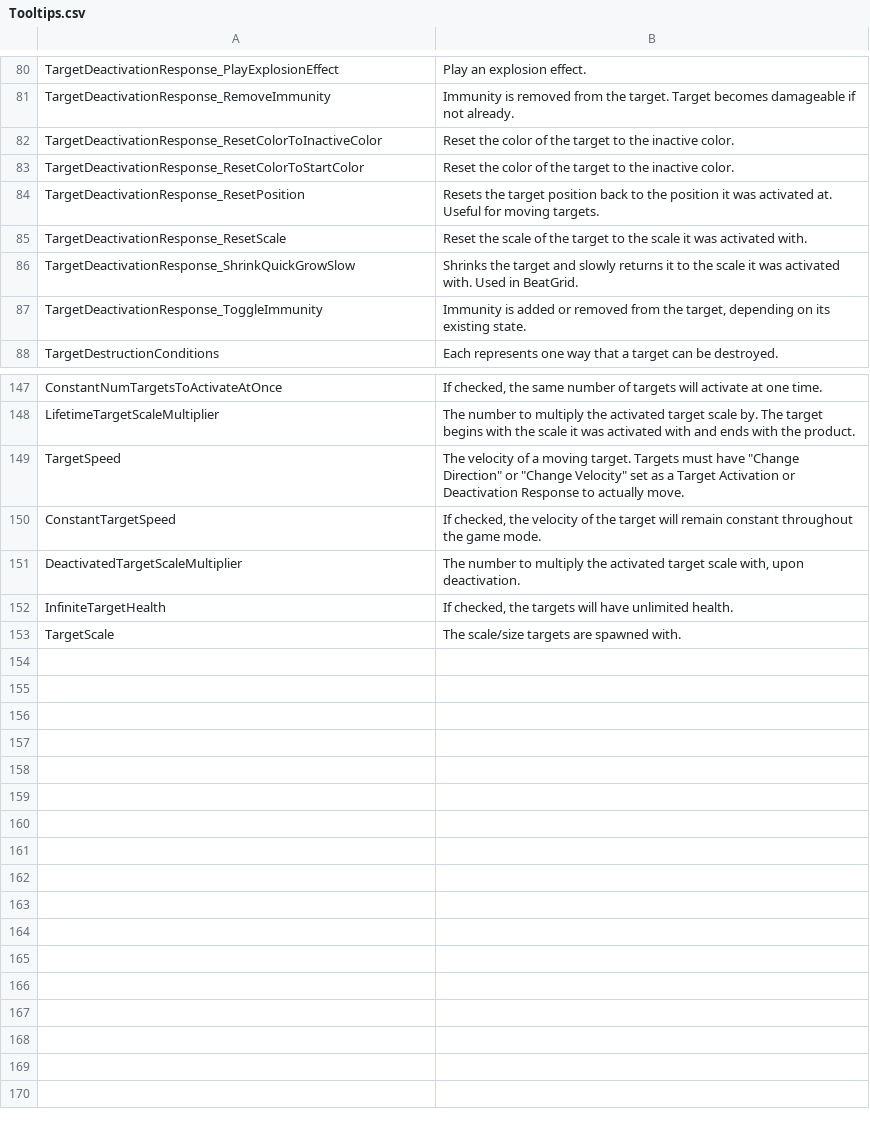
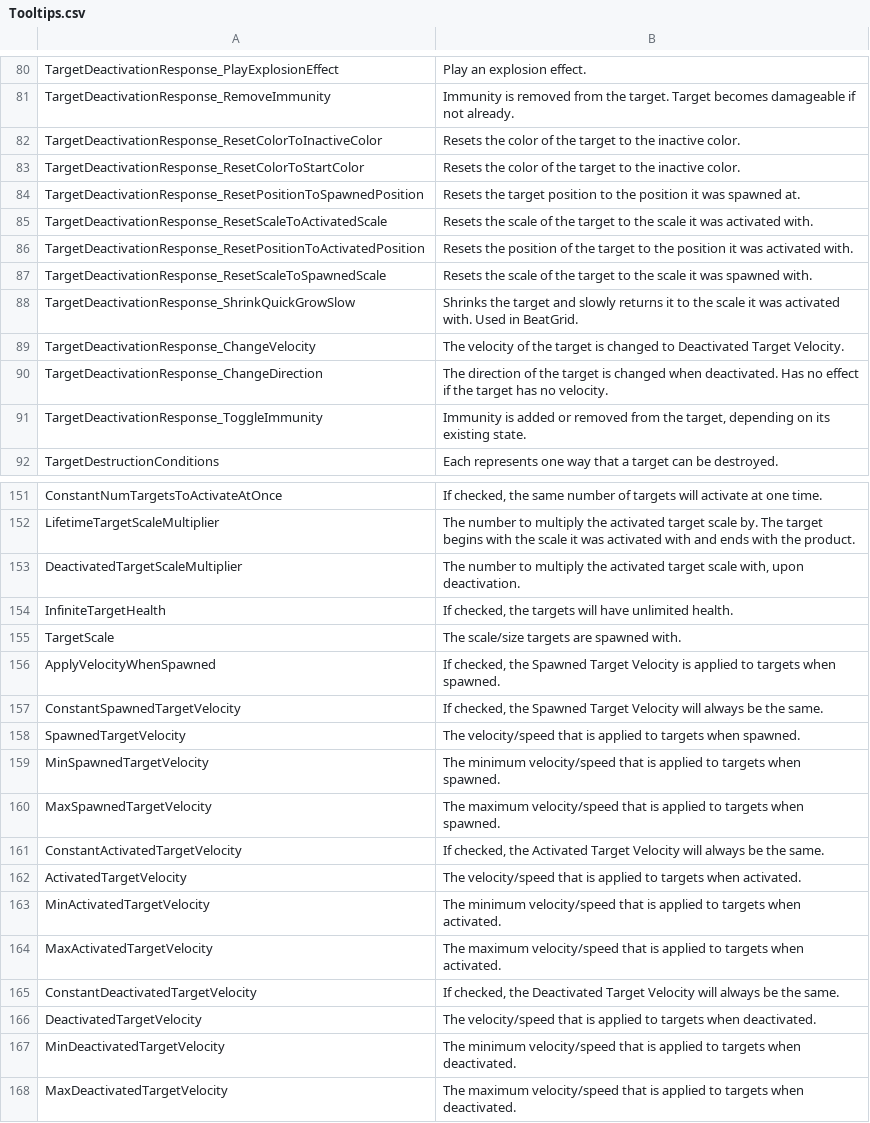
Before and after one commit to markoleptic/BeatShot, a CSV file: Content/NonAssets/Tooltips.csv, drawn as a sheet; only a part is shown, gaps mark what is left out; the diff covers the shown part only.

Commit message:
Update Target Scaling, Positioning, and Movement

```diff
--- a/Content/NonAssets/Tooltips.csv
+++ b/Content/NonAssets/Tooltips.csv
@@ -81,7 +81,11 @@ TargetDeactivationResponse_PlayExplosionEffect,Play an explosion effect.
 TargetDeactivationResponse_RemoveImmunity,Immunity is removed from the target. Target becomes damageable if not already.
-TargetDeactivationResponse_ResetColorToInactiveColor,Reset the color of the target to the inactive color.
-TargetDeactivationResponse_ResetColorToStartColor,Reset the color of the target to the inactive color.
-TargetDeactivationResponse_ResetPosition,Resets the target position back to the position it was activated at. Useful for moving targets.
-TargetDeactivationResponse_ResetScale,Reset the scale of the target to the scale it was activated with.
+TargetDeactivationResponse_ResetColorToInactiveColor,Resets the color of the target to the inactive color.
+TargetDeactivationResponse_ResetColorToStartColor,Resets the color of the target to the inactive color.
+TargetDeactivationResponse_ResetPositionToSpawnedPosition,Resets the target position to the position it was spawned at.
+TargetDeactivationResponse_ResetScaleToActivatedScale,Resets the scale of the target to the scale it was activated with.
+TargetDeactivationResponse_ResetPositionToActivatedPosition,Resets the position of the target to the position it was activated with.
+TargetDeactivationResponse_ResetScaleToSpawnedScale,Resets the scale of the target to the scale it was spawned with.
 TargetDeactivationResponse_ShrinkQuickGrowSlow,Shrinks the target and slowly returns it to the scale it was activated with. Used in BeatGrid.
+TargetDeactivationResponse_ChangeVelocity,The velocity of the target is changed to Deactivated Target Velocity.
+TargetDeactivationResponse_ChangeDirection,The direction of the target is changed when deactivated. Has no effect if the target has no velocity.
 TargetDeactivationResponse_ToggleImmunity,"Immunity is added or removed from the target, depending on its existing state."
@@ -148,4 +152,2 @@ ConstantNumTargetsToActivateAtOnce,"If checked, the same number of targets will
 LifetimeTargetScaleMultiplier,The number to multiply the activated target scale by. The target begins with the scale it was activated with and ends with the product.
-TargetSpeed,"The velocity of a moving target. Targets must have ""Change Direction"" or ""Change Velocity"" set as a Target Activation or Deactivation Response to actually move."
-ConstantTargetSpeed,"If checked, the velocity of the target will remain constant throughout the game mode."
 DeactivatedTargetScaleMultiplier,"The number to multiply the activated target scale with, upon deactivation."
@@ -153 +155,14 @@ InfiniteTargetHealth,"If checked, the targets will have unlimited health."
 TargetScale,The scale/size targets are spawned with.
+ApplyVelocityWhenSpawned,"If checked, the Spawned Target Velocity is applied to targets when spawned."
+ConstantSpawnedTargetVelocity,"If checked, the Spawned Target Velocity will always be the same."
+SpawnedTargetVelocity,The velocity/speed that is applied to targets when spawned.
+MinSpawnedTargetVelocity,The minimum velocity/speed that is applied to targets when spawned.
+MaxSpawnedTargetVelocity,The maximum velocity/speed that is applied to targets when spawned.
+ConstantActivatedTargetVelocity,"If checked, the Activated Target Velocity will always be the same."
+ActivatedTargetVelocity,The velocity/speed that is applied to targets when activated.
+MinActivatedTargetVelocity,The minimum velocity/speed that is applied to targets when activated.
+MaxActivatedTargetVelocity,The maximum velocity/speed that is applied to targets when activated.
+ConstantDeactivatedTargetVelocity,"If checked, the Deactivated Target Velocity will always be the same."
+DeactivatedTargetVelocity,The velocity/speed that is applied to targets when deactivated.
+MinDeactivatedTargetVelocity,The minimum velocity/speed that is applied to targets when deactivated.
+MaxDeactivatedTargetVelocity,The maximum velocity/speed that is applied to targets when deactivated.
```
Also changed, not shown: 1 added row, 1 removed row and 2 edited cells elsewhere in this file, Content/NonAssets/Widgets.csv, 29 other files.
